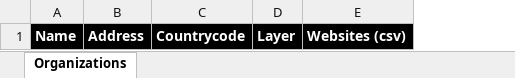
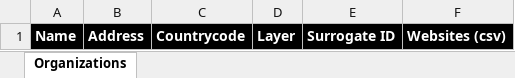
Before and after one commit to failmap/failmap, an Excel workbook: websecmap/organizations/static/websecmap/empty_organizations_import_file.xlsx, sheet Organizations, drawn as a sheet; values as stored, in another font and other column widths than the file's, no borders; the diff names each change by its address in the sheet, - before the commit and + after, or states it on an @@ line.

Commit message:
support importing arbitrary kv data, suport importing surrogate id, written address

```diff
--- a/websecmap/organizations/static/websecmap/empty_organizations_import_file.xlsx (sheet Organizations)
+++ b/websecmap/organizations/static/websecmap/empty_organizations_import_file.xlsx (sheet Organizations)
+column E, row 1: Surrogate ID
```
Also changed, not shown: websecmap/organizations/static/websecmap/example_organizations_import_file.xlsx, 6 other files.
